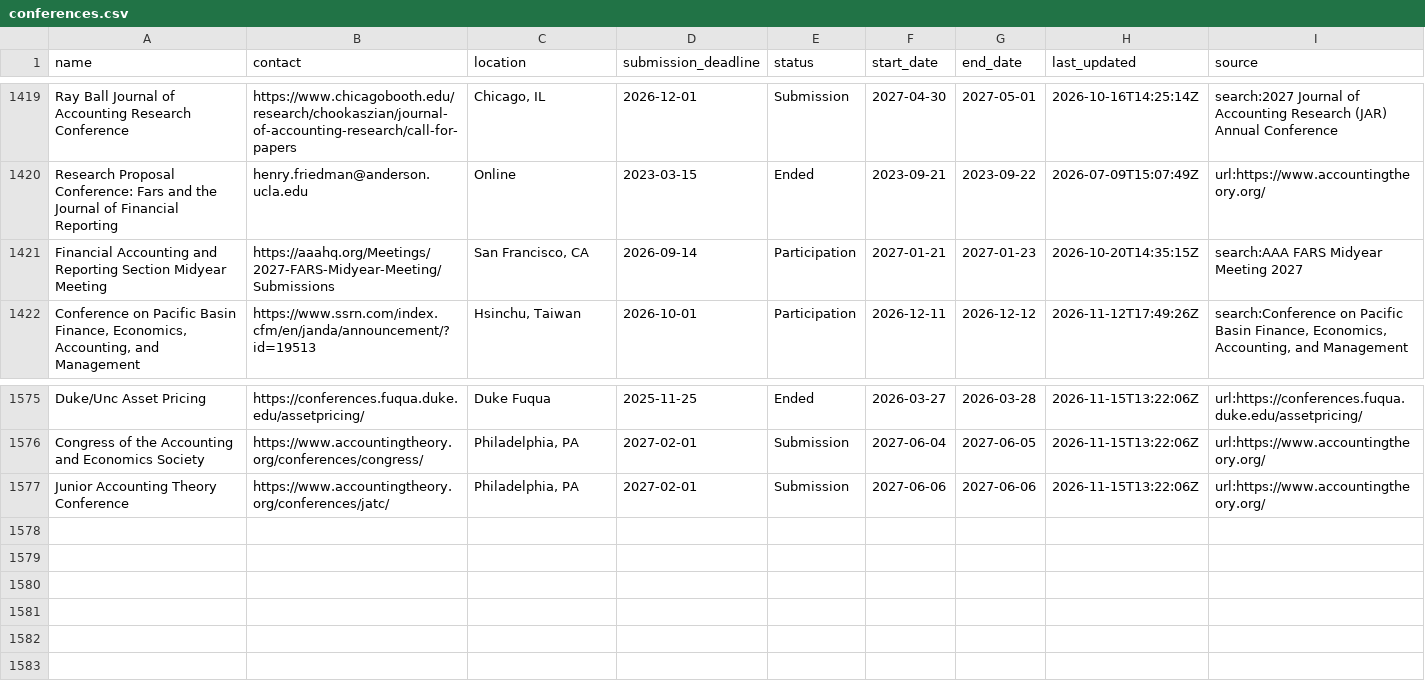
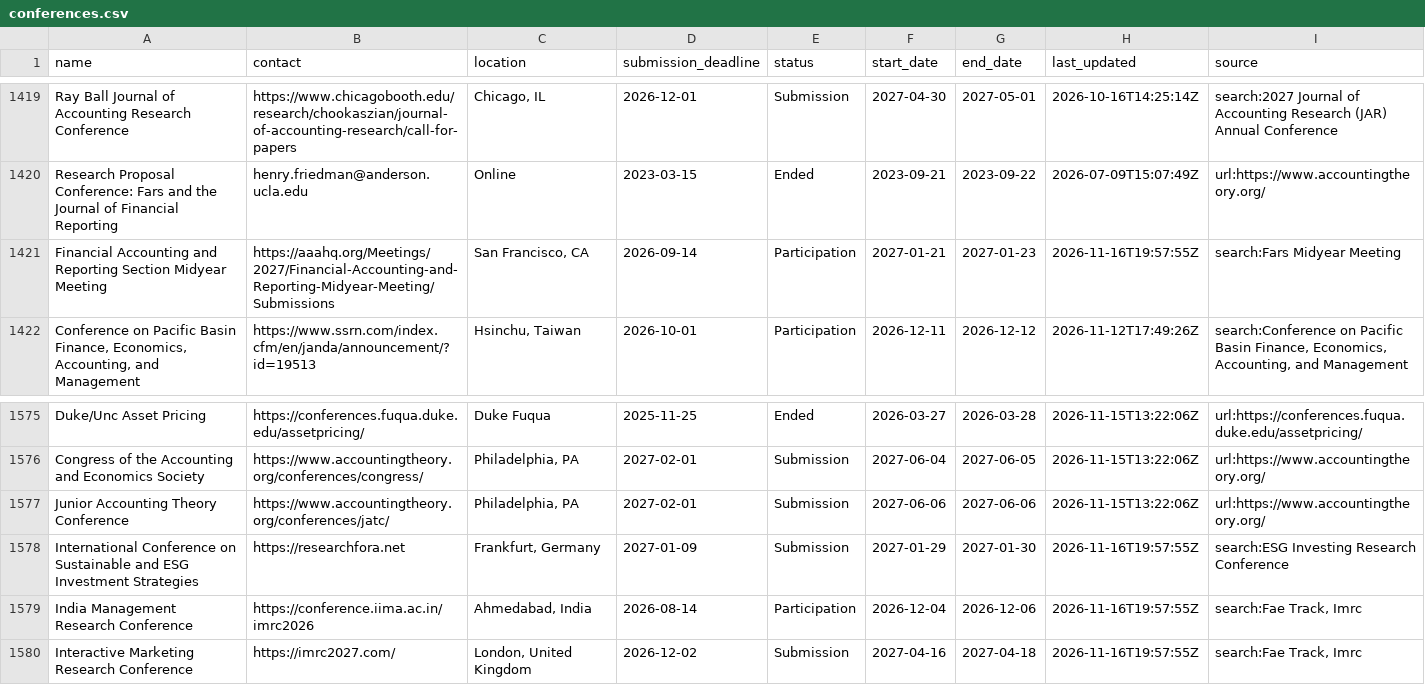
Before and after one commit to theaccountant-ab/Conference-Tracker, a CSV file: conferences.csv, drawn as a sheet; only a part is shown, gaps mark what is left out.

```diff
--- a/conferences.csv
+++ b/conferences.csv
@@ -1420,3 +1420,3 @@ Ray Ball Journal of Accounting Research Conference,https://www.chicagobooth.edu/
 Research Proposal Conference: Fars and the Journal of Financial Reporting,henry.friedman@anderson.ucla.edu,Online,2023-03-15,Ended,2023-09-21,2023-09-22,2026-07-09T15:07:49Z,url:https://www.accountingtheory.org/
-Financial Accounting and Reporting Section Midyear Meeting,https://aaahq.org/Meetings/2027-FARS-Midyear-Meeting/Submissions,"San Francisco, CA",2026-09-14,Participation,2027-01-21,2027-01-23,2026-10-20T14:35:15Z,search:AAA FARS Midyear Meeting 2027
+Financial Accounting and Reporting Section Midyear Meeting,https://aaahq.org/Meetings/2027/Financial-Accounting-and-Reporting-Midyear-Meeting/Submissions,"San Francisco, CA",2026-09-14,Participation,2027-01-21,2027-01-23,2026-11-16T19:57:55Z,search:Fars Midyear Meeting
 "Conference on Pacific Basin Finance, Economics, Accounting, and Management",https://www.ssrn.com/index.cfm/en/janda/announcement/?id=19513,"Hsinchu, Taiwan",2026-10-01,Participation,2026-12-11,2026-12-12,2026-11-12T17:49:26Z,"search:Conference on Pacific Basin Finance, Economics, Accounting, and Management"
@@ -1577 +1577,4 @@ Congress of the Accounting and Economics Society,https://www.accountingtheory.or
 Junior Accounting Theory Conference,https://www.accountingtheory.org/conferences/jatc/,"Philadelphia, PA",2027-02-01,Submission,2027-06-06,2027-06-06,2026-11-15T13:22:06Z,url:https://www.accountingtheory.org/
+International Conference on Sustainable and ESG Investment Strategies,https://researchfora.net,"Frankfurt, Germany",2027-01-09,Submission,2027-01-29,2027-01-30,2026-11-16T19:57:55Z,search:ESG Investing Research Conference
+India Management Research Conference,https://conference.iima.ac.in/imrc2026,"Ahmedabad, India",2026-08-14,Participation,2026-12-04,2026-12-06,2026-11-16T19:57:55Z,"search:Fae Track, Imrc"
+Interactive Marketing Research Conference,https://imrc2027.com/,"London, United Kingdom",2026-12-02,Submission,2027-04-16,2027-04-18,2026-11-16T19:57:55Z,"search:Fae Track, Imrc"
```
Also changed, not shown: search_state.csv, 1 other file.
